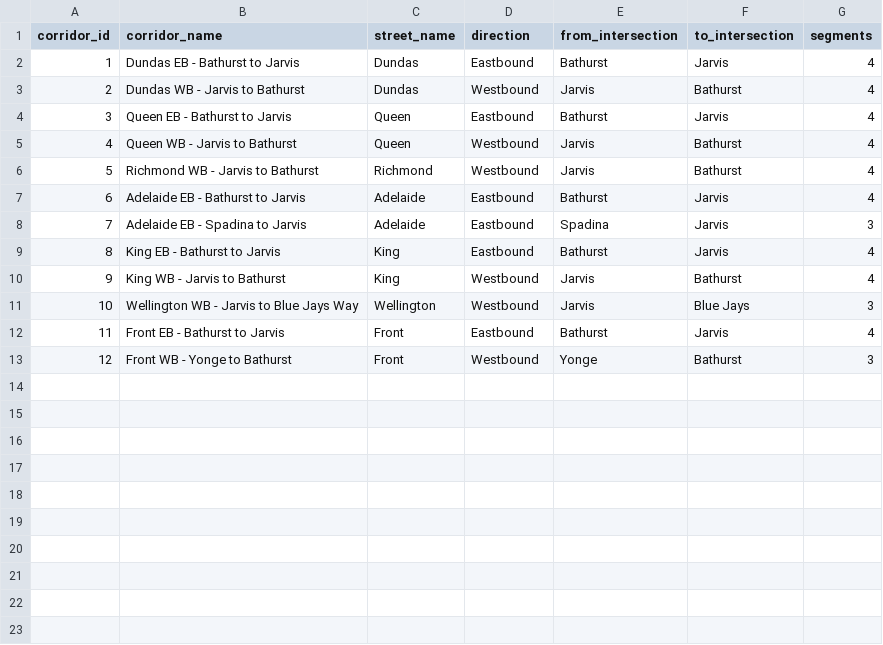
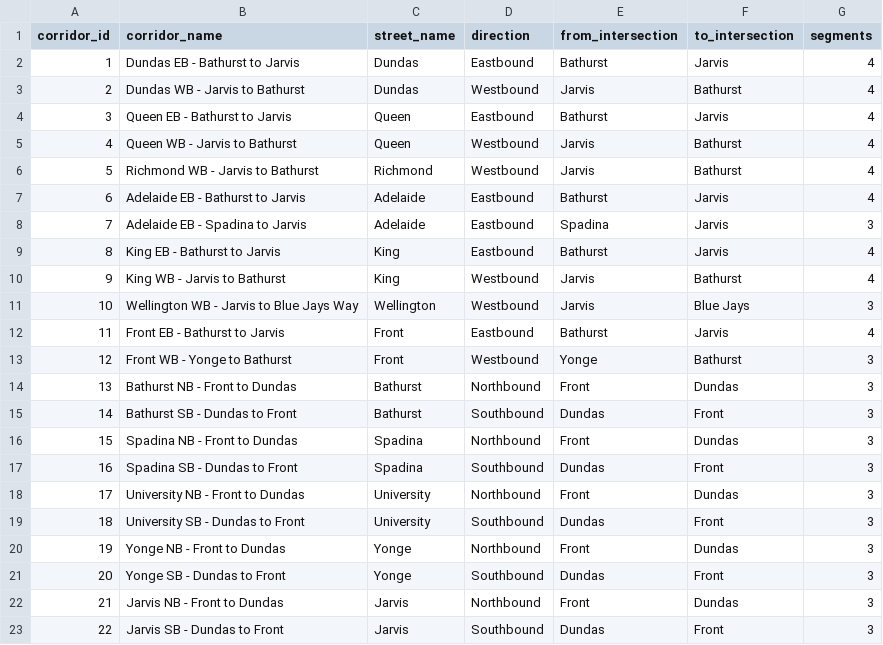
Before and after one commit to CityofToronto/bdit_king_pilot_dashboard, a CSV file: bluetooth/csv/bt_corridors.csv, drawn as a sheet.

```diff
--- a/bluetooth/csv/bt_corridors.csv
+++ b/bluetooth/csv/bt_corridors.csv
@@ -13 +13,11 @@ corridor_id,corridor_name,street_name,direction,from_intersection,to_intersectio
 12,Front WB - Yonge to Bathurst,Front,Westbound,Yonge,Bathurst,3
+13,Bathurst NB - Front to Dundas,Bathurst,Northbound,Front,Dundas,3
+14,Bathurst SB - Dundas to Front,Bathurst,Southbound,Dundas,Front,3
+15,Spadina NB - Front to Dundas,Spadina,Northbound,Front,Dundas,3
+16,Spadina SB - Dundas to Front,Spadina,Southbound,Dundas,Front,3
+17,University NB - Front to Dundas,University,Northbound,Front,Dundas,3
+18,University SB - Dundas to Front,University,Southbound,Dundas,Front,3
+19,Yonge NB - Front to Dundas,Yonge,Northbound,Front,Dundas,3
+20,Yonge SB - Dundas to Front,Yonge,Southbound,Dundas,Front,3
+21,Jarvis NB - Front to Dundas,Jarvis,Northbound,Front,Dundas,3
+22,Jarvis SB - Dundas to Front,Jarvis,Southbound,Dundas,Front,3
```
Also changed, not shown: bluetooth/csv/bt_corridor_segments.csv, 5 other files.
